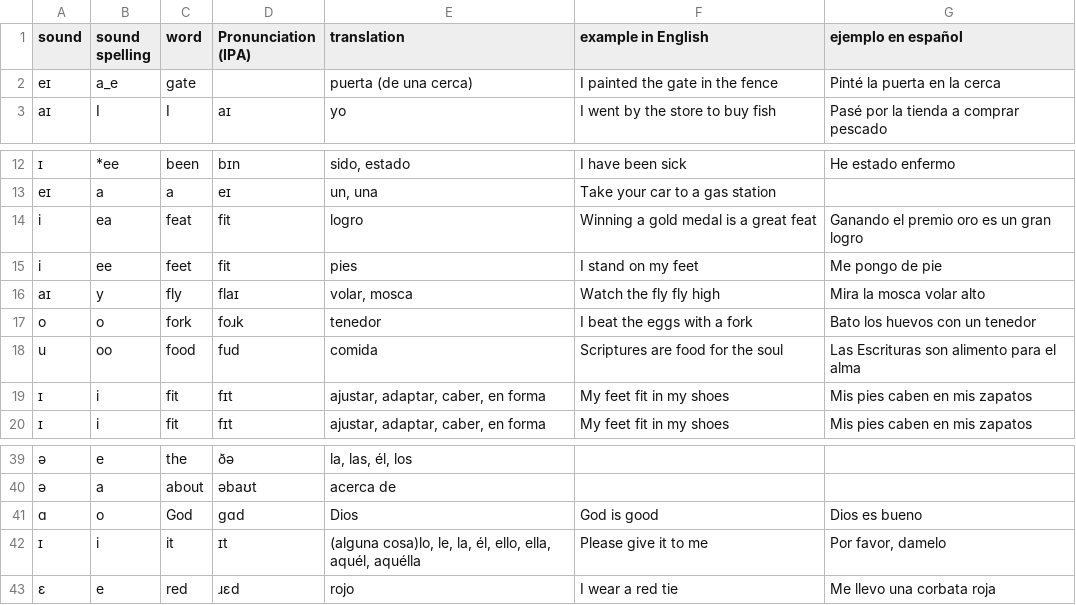
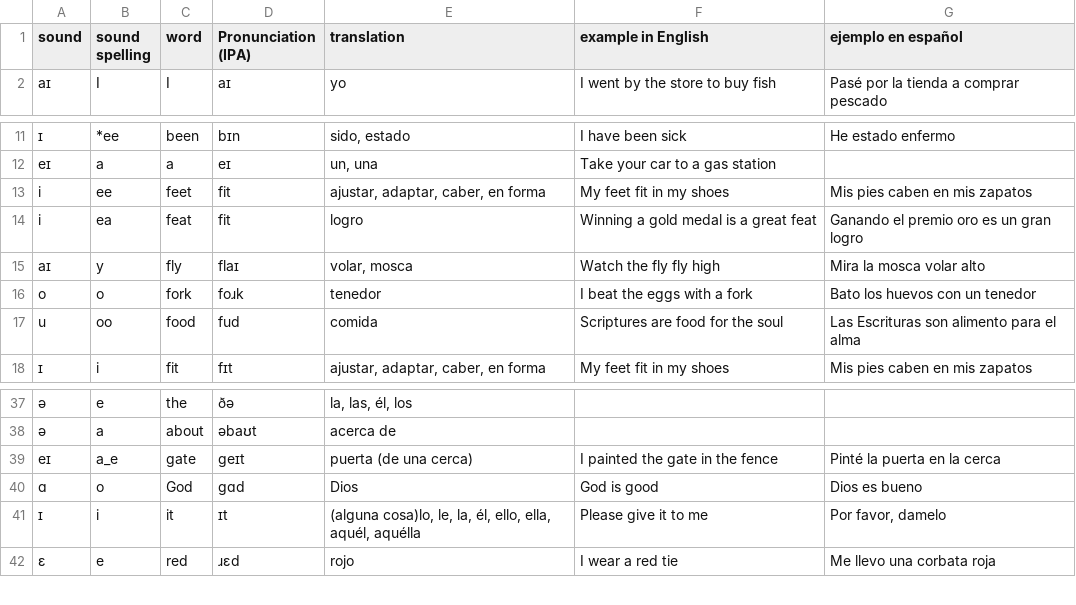
Before and after one commit to molecules/English_Spanish_Dictionary, a TSV file: pronunciation_dict.tsv, drawn as a sheet; only a part is shown, gaps mark what is left out; removed rows and columns are numbered as before the commit, all else as after; the diff names each change by its address in the sheet, - before the commit and + after, or states it on an @@ line.

```diff
--- a/pronunciation_dict.tsv
+++ b/pronunciation_dict.tsv
-row 2: eɪ | a_e | gate |  | puerta (de una cerca) | I painted the gate in the fence | Pinté la puerta en la cerca
+row 13: i | ee | feet | fit | ajustar, adaptar, caber, en forma | My feet fit in my shoes | Mis pies caben en mis zapatos
-row 15: i | ee | feet | fit | pies | I stand on my feet | Me pongo de pie
-row 19: ɪ | i | fit | fɪt | ajustar, adaptar, caber, en forma | My feet fit in my shoes | Mis pies caben en mis zapatos
+row 39: eɪ | a_e | gate | ɡeɪt | puerta (de una cerca) | I painted the gate in the fence | Pinté la puerta en la cerca
```
Also changed, not shown: dictionary.tsv, sound_dict.tsv, 4 other files.
